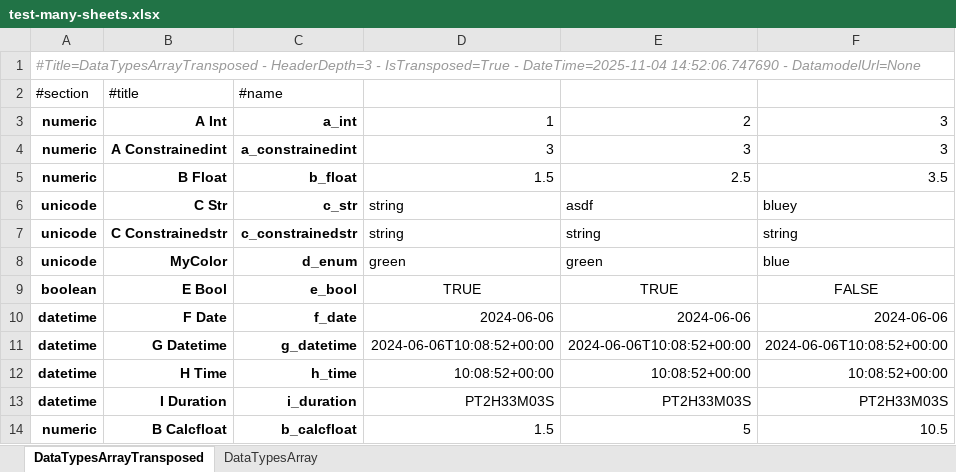
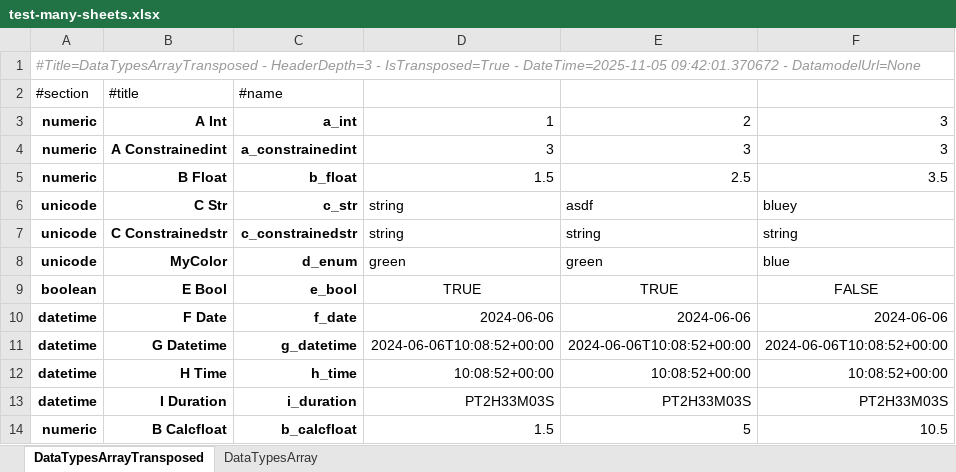
Before and after one commit to maxfordham/xlsxdatagrid, an Excel workbook: xl/test-many-sheets.xlsx, sheet DataTypesArrayTransposed, drawn as a sheet; values as stored, in another font and other column widths than the file's, no borders; conditional formats and table styles not drawn; the diff names each change by its address in the sheet, - before the commit and + after, or states it on an @@ line.

```diff
--- a/xl/test-many-sheets.xlsx (sheet DataTypesArrayTransposed)
+++ b/xl/test-many-sheets.xlsx (sheet DataTypesArrayTransposed)
-A1 (#section): …IsTransposed=True - DateTime=2025-11-04 14:52:06.747690 - DatamodelUrl=None
+A1 (#section): …IsTransposed=True - DateTime=2025-11-05 09:42:01.370672 - DatamodelUrl=None
```
Also changed, not shown: sheet DataTypesArray, xl/chart.xlsx, xl/test-t.xlsx, 1 other file.
